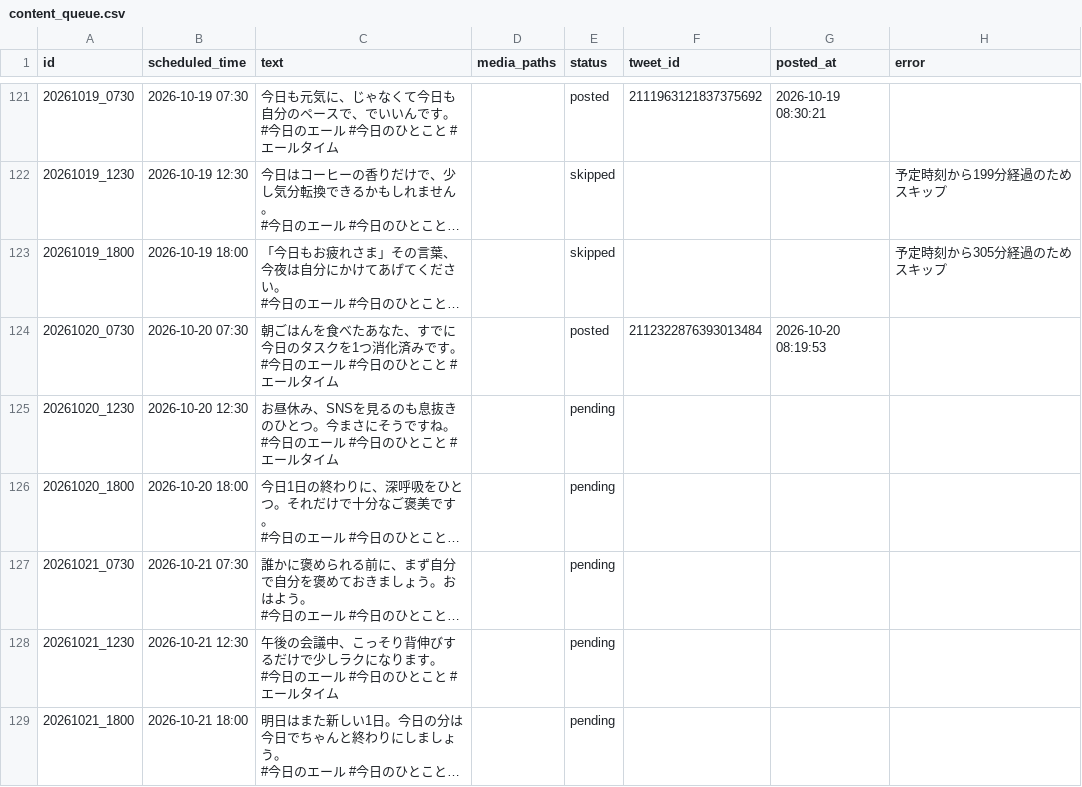
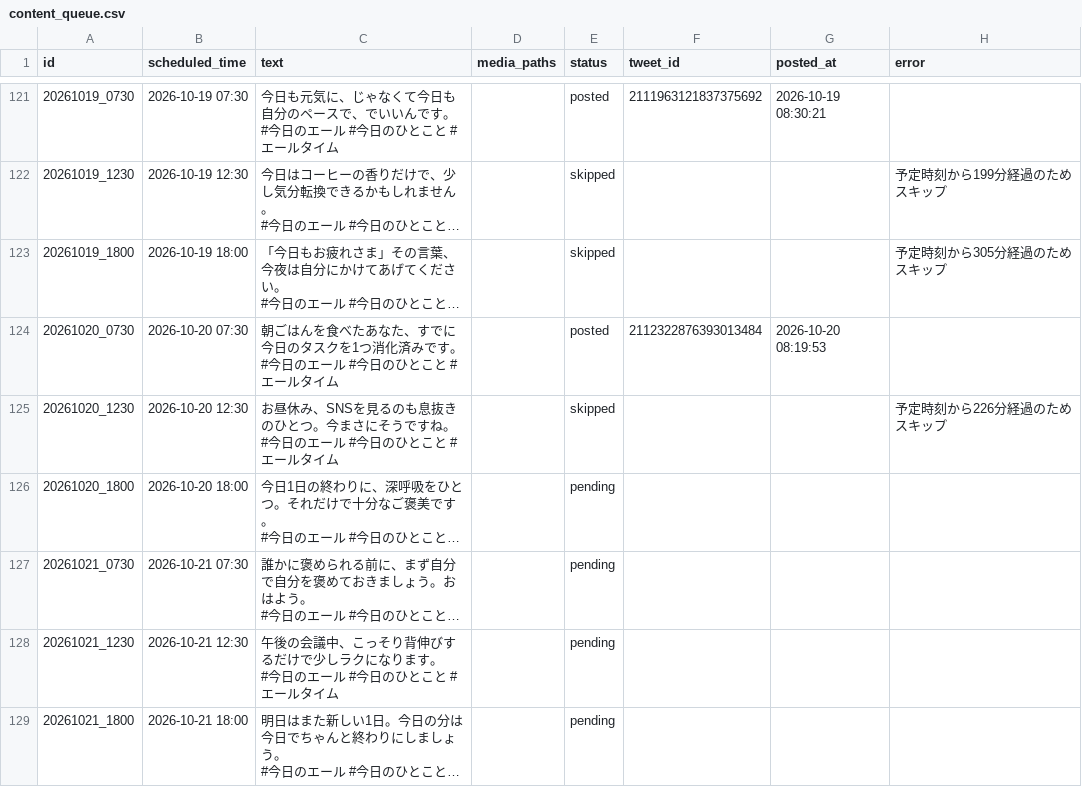
Before and after one commit to tatsu62626/x-kyou-no-eru-bot, a CSV file: content_queue.csv, drawn as a sheet; only a part is shown, gaps mark what is left out; long unchanged cells end in …; the diff names each change by its address in the sheet, - before the commit and + after, or states it on an @@ line.

```diff
--- a/content_queue.csv
+++ b/content_queue.csv
-E125 (status): pending
+E125 (status): skipped
-H125 (error): (empty)
+H125 (error): 予定時刻から226分経過のためスキップ
```
